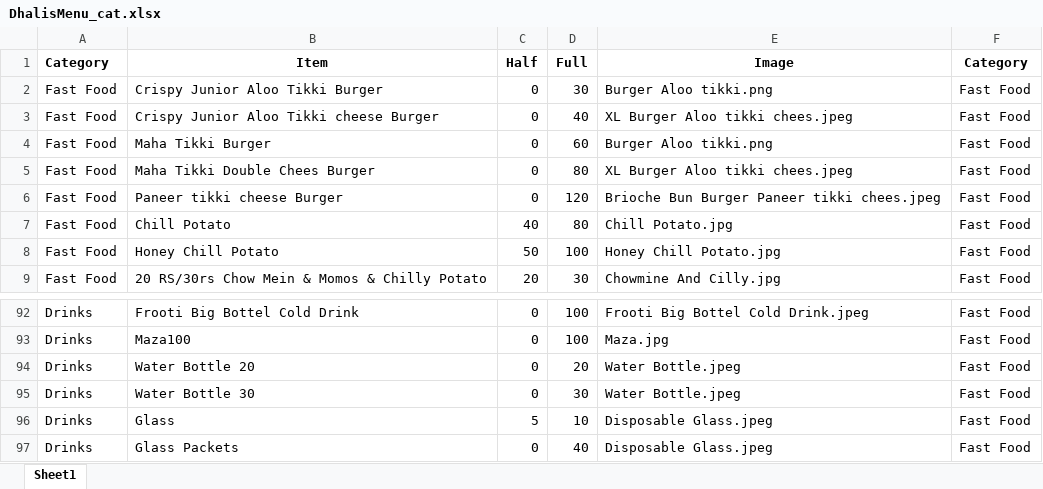
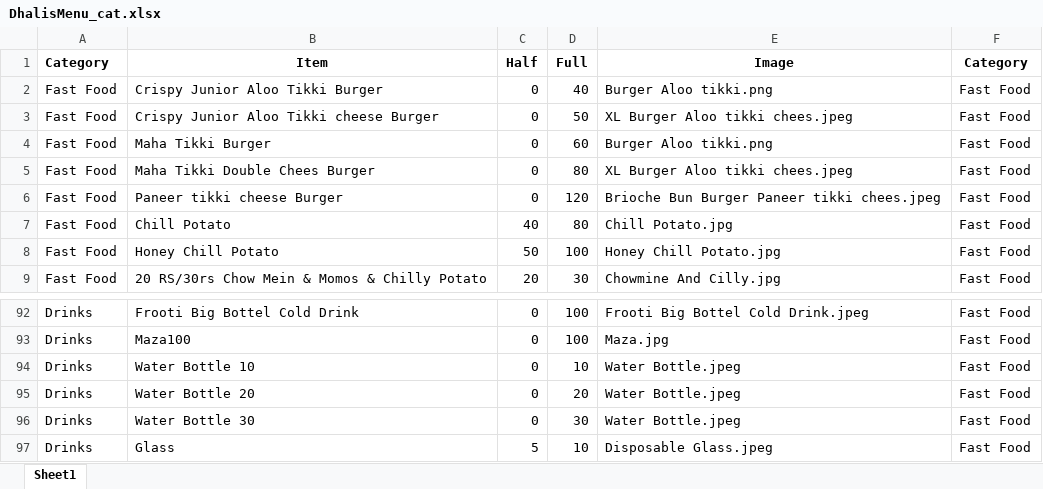
Before and after one commit to Pushpsingh13/Dhaliwal_whatsapp_Email, an Excel workbook: DhalisMenu_cat.xlsx, sheet Sheet1, drawn as a sheet; only a part is shown, gaps mark what is left out; the shorter side is filled out with more unchanged rows; values as stored, in another font and other column widths than the file's, no borders; the diff names each change by its address in the sheet, - before the commit and + after, or states it on an @@ line.

Commit message:
Add files via upload

```diff
--- a/DhalisMenu_cat.xlsx (sheet Sheet1)
+++ b/DhalisMenu_cat.xlsx (sheet Sheet1)
-D2 (Full): 30
+D2 (Full): 40
-D3 (Full): 40
+D3 (Full): 50
+row 94: Drinks | Water Bottle 10 | 0 | 10 | Water Bottle.jpeg | Fast Food
```
